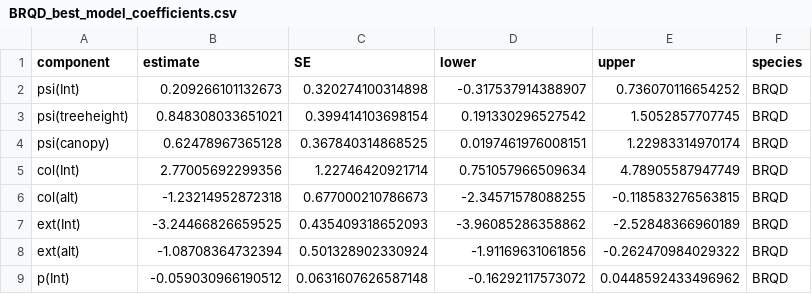
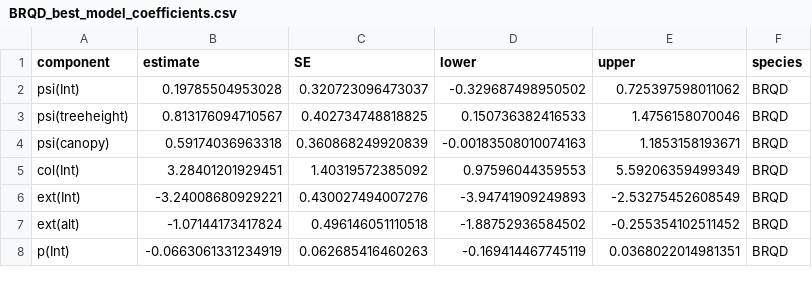
Before and after one commit to filibertmoritz/Range_Changes_Montserrat, a CSV file: output/data/coefficients_best_model/BRQD_best_model_coefficients.csv, drawn as a sheet; only a part is shown; the diff covers the shown part only.

Commit message:
Adaptation in BRQD Script and new output, Results section qmd script

```diff
--- a/output/data/coefficients_best_model/BRQD_best_model_coefficients.csv
+++ b/output/data/coefficients_best_model/BRQD_best_model_coefficients.csv
@@ -1,9 +1,8 @@
 component,estimate,SE,lower,upper,species
-psi(Int),0.209266101132673,0.320274100314898,-0.317537914388907,0.736070116654252,BRQD
-psi(treeheight),0.848308033651021,0.399414103698154,0.191330296527542,1.5052857707745,BRQD
-psi(canopy),0.62478967365128,0.367840314868525,0.0197461976008151,1.22983314970174,BRQD
-col(Int),2.77005692299356,1.22746420921714,0.751057966509634,4.78905587947749,BRQD
-col(alt),-1.23214952872318,0.677000210786673,-2.34571578088255,-0.118583276563815,BRQD
-ext(Int),-3.24466826659525,0.435409318652093,-3.96085286358862,-2.52848366960189,BRQD
-ext(alt),-1.08708364732394,0.501328902330924,-1.91169631061856,-0.262470984029322,BRQD
-p(Int),-0.059030966190512,0.0631607626587148,-0.16292117573072,0.0448592433496962,BRQD
+psi(Int),0.19785504953028,0.320723096473037,-0.329687498950502,0.725397598011062,BRQD
+psi(treeheight),0.813176094710567,0.402734748818825,0.150736382416533,1.4756158070046,BRQD
+psi(canopy),0.59174036963318,0.360868249920839,-0.00183508010074163,1.1853158193671,BRQD
+col(Int),3.28401201929451,1.40319572385092,0.97596044359553,5.59206359499349,BRQD
+ext(Int),-3.24008680929221,0.430027494007276,-3.94741909249893,-2.53275452608549,BRQD
+ext(alt),-1.07144173417824,0.496146051110518,-1.88752936584502,-0.255354102511452,BRQD
+p(Int),-0.0663061331234919,0.062685416460263,-0.169414467745119,0.0368022014981351,BRQD
```
Also changed, not shown: 28 edited cells elsewhere in this file, output/data/occupancy_data_ranef/BRQD_occupancy_data.csv, output/data/pred_col_ext/BRQD_pred_colext.csv, 7 other files.
